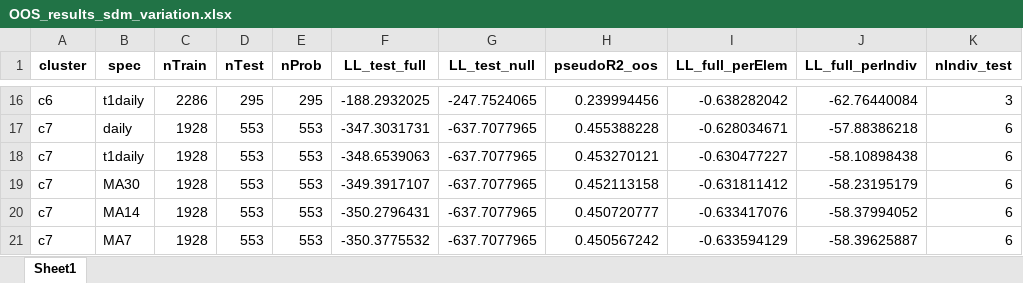
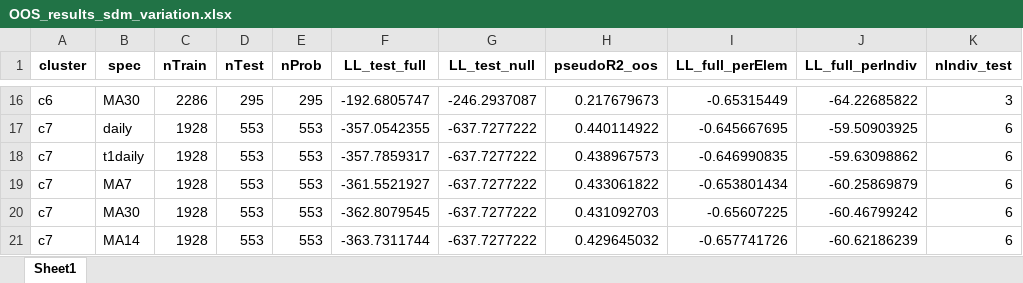
Before and after one commit to futureseas/EconAnalysis, an Excel workbook: Participation/R/output/OOS_results_sdm_variation.xlsx, sheet Sheet1, drawn as a sheet; only a part is shown, gaps mark what is left out; values as stored, in another font and other column widths than the file's, no borders; the diff covers the shown part only; the diff names each change by its address in the sheet, - before the commit and + after, or states it on an @@ line.

```diff
--- a/Participation/R/output/OOS_results_sdm_variation.xlsx (sheet Sheet1)
+++ b/Participation/R/output/OOS_results_sdm_variation.xlsx (sheet Sheet1)
-B16 (spec): t1daily
+B16 (spec): MA30
-F16 (LL_test_full): -188.2932025
+F16 (LL_test_full): -192.6805747
-G16 (LL_test_null): -247.7524065
+G16 (LL_test_null): -246.2937087
-H16 (pseudoR2_oos): 0.239994456
+H16 (pseudoR2_oos): 0.217679673
-I16 (LL_full_perElem): -0.638282042
+I16 (LL_full_perElem): -0.65315449
-J16 (LL_full_perIndiv): -62.76440084
+J16 (LL_full_perIndiv): -64.22685822
-F17 (LL_test_full): -347.3031731
+F17 (LL_test_full): -357.0542355
-G17:G21 (LL_test_null): -637.7077965
+G17:G21 (LL_test_null): -637.7277222
-H17 (pseudoR2_oos): 0.455388228
+H17 (pseudoR2_oos): 0.440114922
-I17 (LL_full_perElem): -0.628034671
+I17 (LL_full_perElem): -0.645667695
-J17 (LL_full_perIndiv): -57.88386218
+J17 (LL_full_perIndiv): -59.50903925
-F18 (LL_test_full): -348.6539063
+F18 (LL_test_full): -357.7859317
-H18 (pseudoR2_oos): 0.453270121
+H18 (pseudoR2_oos): 0.438967573
-I18 (LL_full_perElem): -0.630477227
+I18 (LL_full_perElem): -0.646990835
-J18 (LL_full_perIndiv): -58.10898438
+J18 (LL_full_perIndiv): -59.63098862
-B19 (spec): MA30
+B19 (spec): MA7
-F19 (LL_test_full): -349.3917107
+F19 (LL_test_full): -361.5521927
-H19 (pseudoR2_oos): 0.452113158
+H19 (pseudoR2_oos): 0.433061822
-I19 (LL_full_perElem): -0.631811412
+I19 (LL_full_perElem): -0.653801434
-J19 (LL_full_perIndiv): -58.23195179
+J19 (LL_full_perIndiv): -60.25869879
-B20 (spec): MA14
+B20 (spec): MA30
-F20 (LL_test_full): -350.2796431
+F20 (LL_test_full): -362.8079545
-H20 (pseudoR2_oos): 0.450720777
+H20 (pseudoR2_oos): 0.431092703
-I20 (LL_full_perElem): -0.633417076
+I20 (LL_full_perElem): -0.65607225
-J20 (LL_full_perIndiv): -58.37994052
+J20 (LL_full_perIndiv): -60.46799242
-B21 (spec): MA7
+B21 (spec): MA14
-F21 (LL_test_full): -350.3775532
+F21 (LL_test_full): -363.7311744
-H21 (pseudoR2_oos): 0.450567242
+H21 (pseudoR2_oos): 0.429645032
-I21 (LL_full_perElem): -0.633594129
+I21 (LL_full_perElem): -0.657741726
-J21 (LL_full_perIndiv): -58.39625887
+J21 (LL_full_perIndiv): -60.62186239
```
Also changed, not shown: 1 added row, 1 removed row and 67 edited cells elsewhere in this sheet, Participation/R/output/LL_AIC_BIC_allclusters.xlsx, 52 other files.
